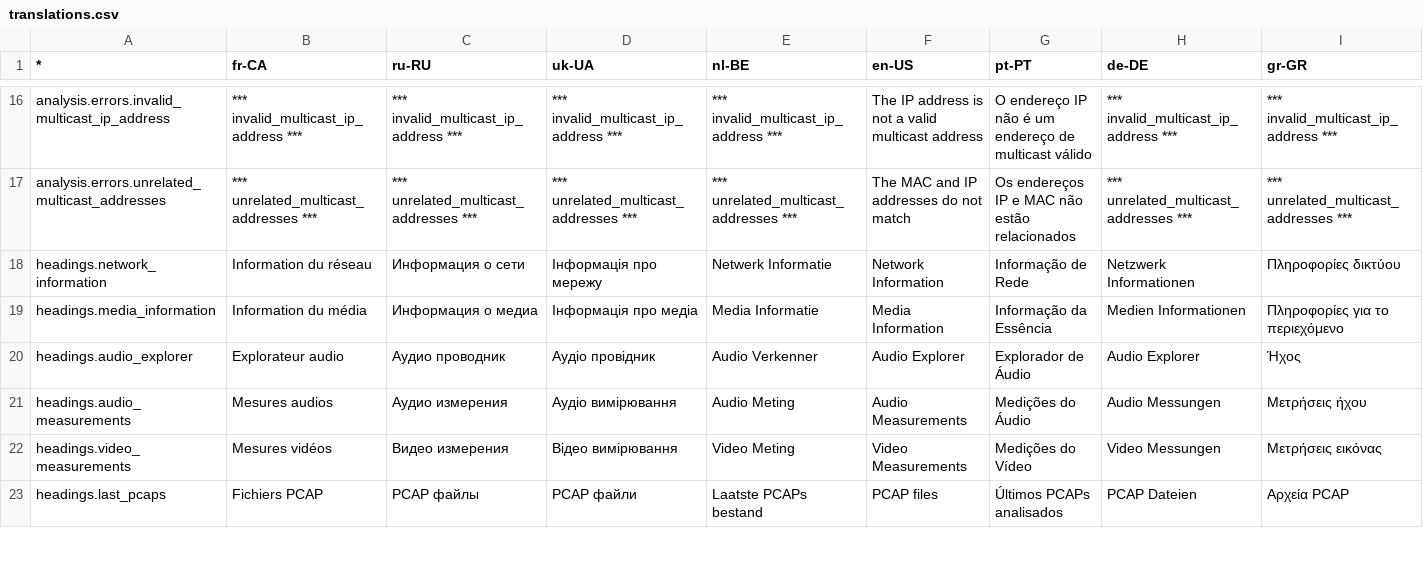
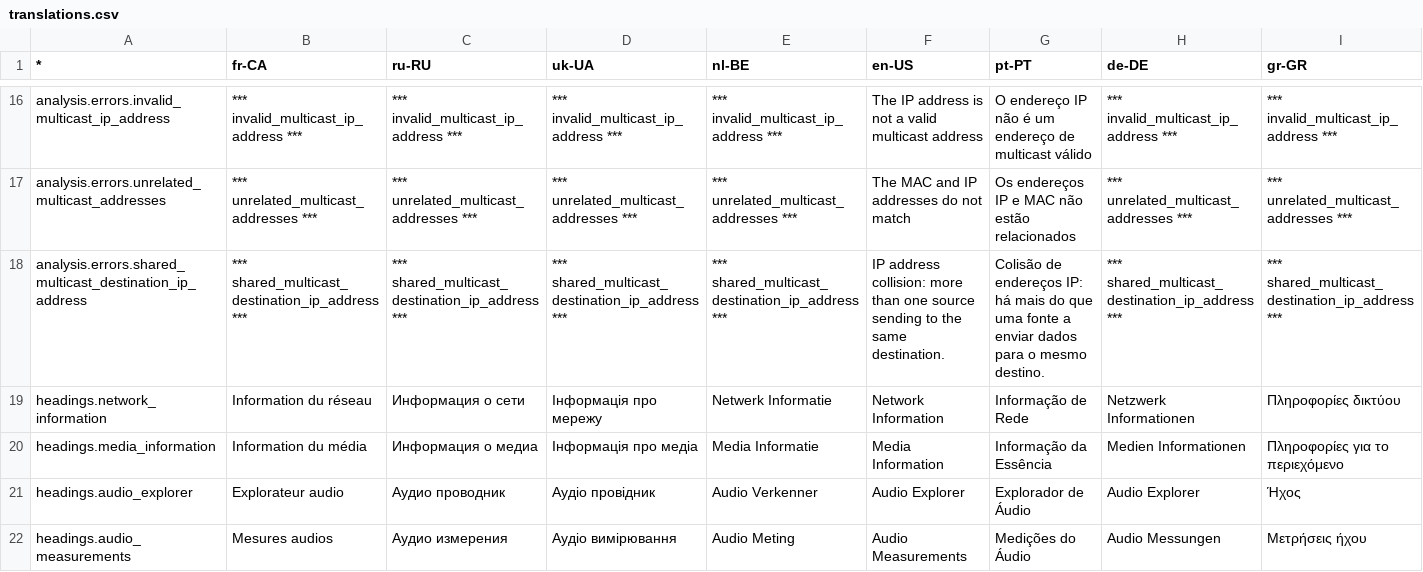
Before and after one commit to ebu/pi-list, a CSV file: apps/gui/data/translations.csv, drawn as a sheet; only a part is shown, gaps mark what is left out; the shorter side is filled out with more unchanged rows.

```diff
--- a/apps/gui/data/translations.csv
+++ b/apps/gui/data/translations.csv
@@ -17,2 +17,3 @@ analysis.errors.invalid_multicast_ip_address, *** invalid_multicast_ip_address *
 analysis.errors.unrelated_multicast_addresses, *** unrelated_multicast_addresses ***, *** unrelated_multicast_addresses ***, *** unrelated_multicast_addresses ***, *** unrelated_multicast_addresses ***,The MAC and IP addresses do not match,Os endereços IP e MAC não estão relacionados, *** unrelated_multicast_addresses ***, *** unrelated_multicast_addresses ***
+analysis.errors.shared_multicast_destination_ip_address, *** shared_multicast_destination_ip_address ***, *** shared_multicast_destination_ip_address ***, *** shared_multicast_destination_ip_address ***, *** shared_multicast_destination_ip_address ***,IP address collision: more than one source sending to the same destination.,Colisão de endereços IP: há mais do que uma fonte a enviar dados para o mesmo destino., *** shared_multicast_destination_ip_address ***, *** shared_multicast_destination_ip_address ***
 headings.network_information,Information du réseau,Информация о сети,Інформація про мережу,Netwerk Informatie,Network Information,Informação de Rede,Netzwerk Informationen,Πληροφορίες δικτύου
```
Also changed, not shown: 12 other files.
